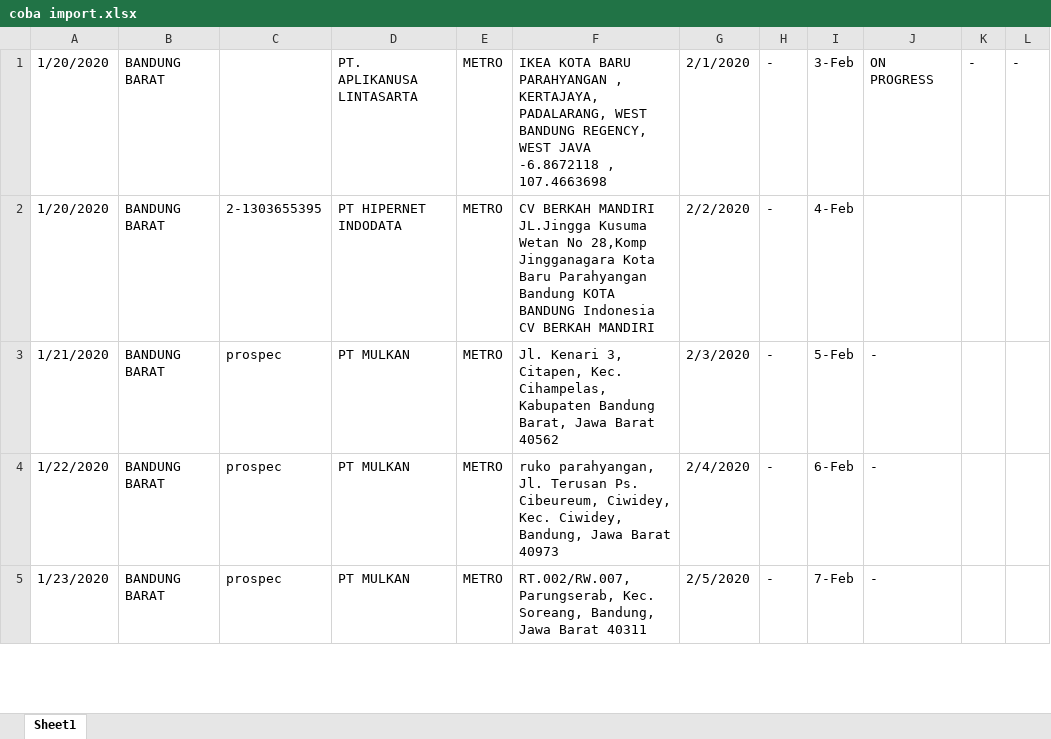
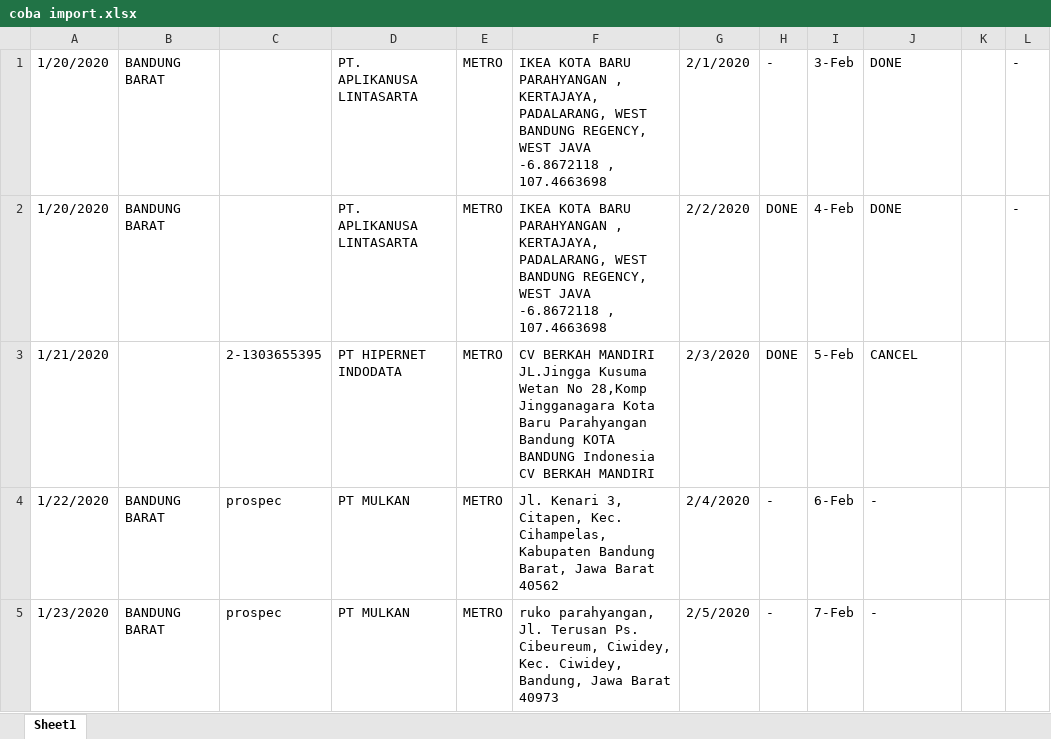
Before and after one commit to bagusperdanay7/kerja-praktek, an Excel workbook: kerja-praktek/public/database_temp/coba import.xlsx, sheet Sheet1, drawn as a sheet; only a part is shown; values as stored, in another font and other column widths than the file's, no cell formats; the diff covers the shown part only; the diff names each change by its address in the sheet, - before the commit and + after, or states it on an @@ line.

```diff
--- a/kerja-praktek/public/database_temp/coba import.xlsx (sheet Sheet1)
+++ b/kerja-praktek/public/database_temp/coba import.xlsx (sheet Sheet1)
-J1: ON PROGRESS
+J1: DONE
-K1: -
+K1: (empty)
-C2: 2-1303655395
+C2: (empty)
-D2: PT HIPERNET INDODATA
+D2: PT. APLIKANUSA LINTASARTA
-F2: CV BERKAH MANDIRI JL.Jingga Kusuma Wetan No 28,Komp Jingganagara Kota Baru Parahyangan Bandung KOTA BANDUNG Indonesia CV BERKAH MANDIRI
+F2: IKEA KOTA BARU PARAHYANGAN , KERTAJAYA, PADALARANG, WEST BANDUNG REGENCY, WEST JAVA -6.8672118 , 107.4663698
-H2:H3: -
+H2:H3: DONE
-J2: (empty)
+J2: DONE
-L2: (empty)
+L2: -
-B3: BANDUNG BARAT
+B3: (empty)
-C3: prospec
+C3: 2-1303655395
-D3: PT MULKAN
+D3: PT HIPERNET INDODATA
-F3: Jl. Kenari 3, Citapen, Kec. Cihampelas, Kabupaten Bandung Barat, Jawa Barat 40562
+F3: CV BERKAH MANDIRI JL.Jingga Kusuma Wetan No 28,Komp Jingganagara Kota Baru Parahyangan Bandung KOTA BANDUNG Indonesia CV BERKAH MANDIRI
-J3: -
+J3: CANCEL
-F4: ruko parahyangan, Jl. Terusan Ps. Cibeureum, Ciwidey, Kec. Ciwidey, Bandung, Jawa Barat 40973
+F4: Jl. Kenari 3, Citapen, Kec. Cihampelas, Kabupaten Bandung Barat, Jawa Barat 40562
-F5: RT.002/RW.007, Parungserab, Kec. Soreang, Bandung, Jawa Barat 40311
+F5: ruko parahyangan, Jl. Terusan Ps. Cibeureum, Ciwidey, Kec. Ciwidey, Bandung, Jawa Barat 40973
```
Also changed, not shown: 22 added rows and 23 edited cells elsewhere in this sheet, cell formats, kerja-praktek/public/database_temp/data_baru.xlsx, 17 other files.
